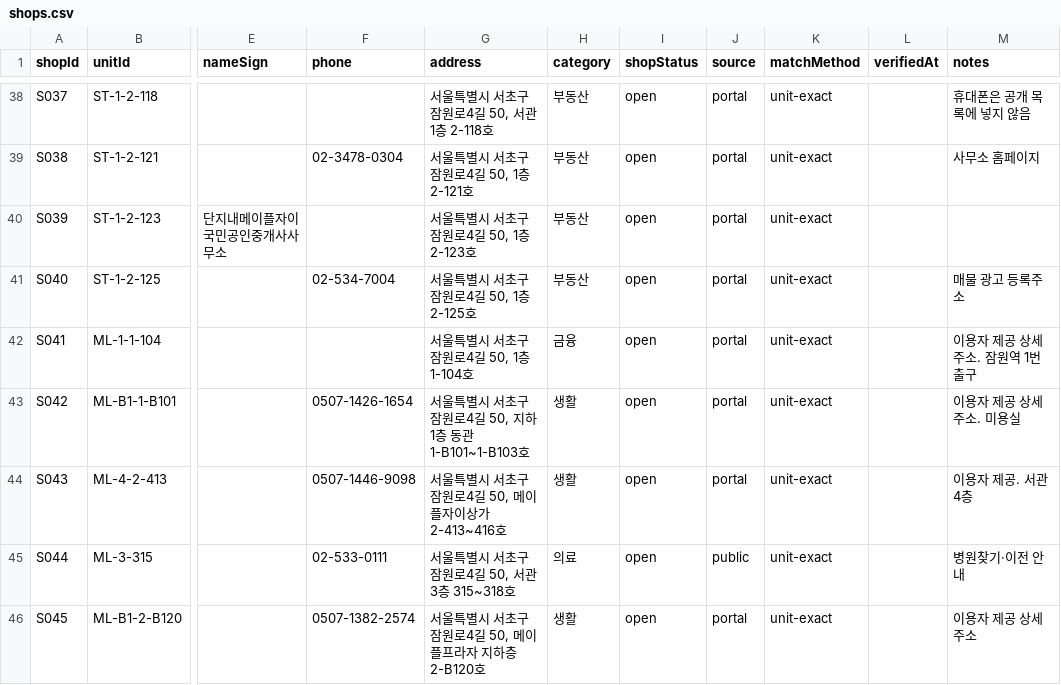
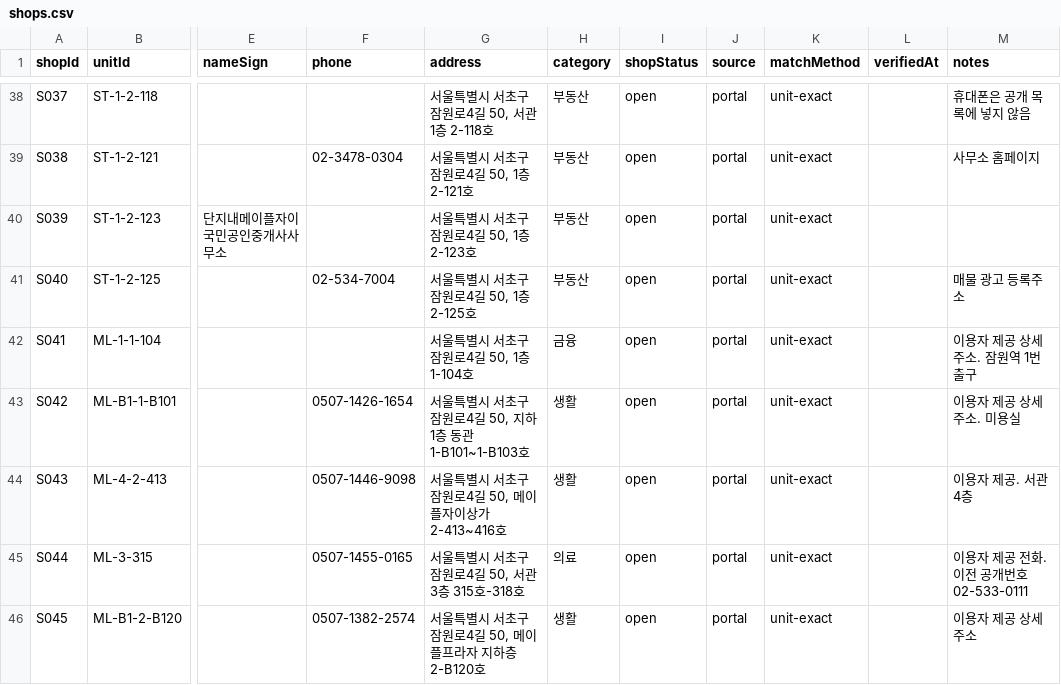
Before and after one commit to blanciel1977-lab/jamwon-maple-plaza, a CSV file: data/shops.csv, drawn as a sheet; only a part is shown, gaps mark what is left out; the diff names each change by its address in the sheet, - before the commit and + after, or states it on an @@ line.

```diff
--- a/data/shops.csv
+++ b/data/shops.csv
-F45 (phone): 02-533-0111
+F45 (phone): 0507-1455-0165
-G45 (address): 서울특별시 서초구 잠원로4길 50, 서관 3층 315~318호
+G45 (address): 서울특별시 서초구 잠원로4길 50, 서관 3층 315호-318호
-J45 (source): public
+J45 (source): portal
-M45 (notes): 병원찾기·이전 안내
+M45 (notes): 이용자 제공 전화. 이전 공개번호 02-533-0111
```
Also changed, not shown: 1 other file.
